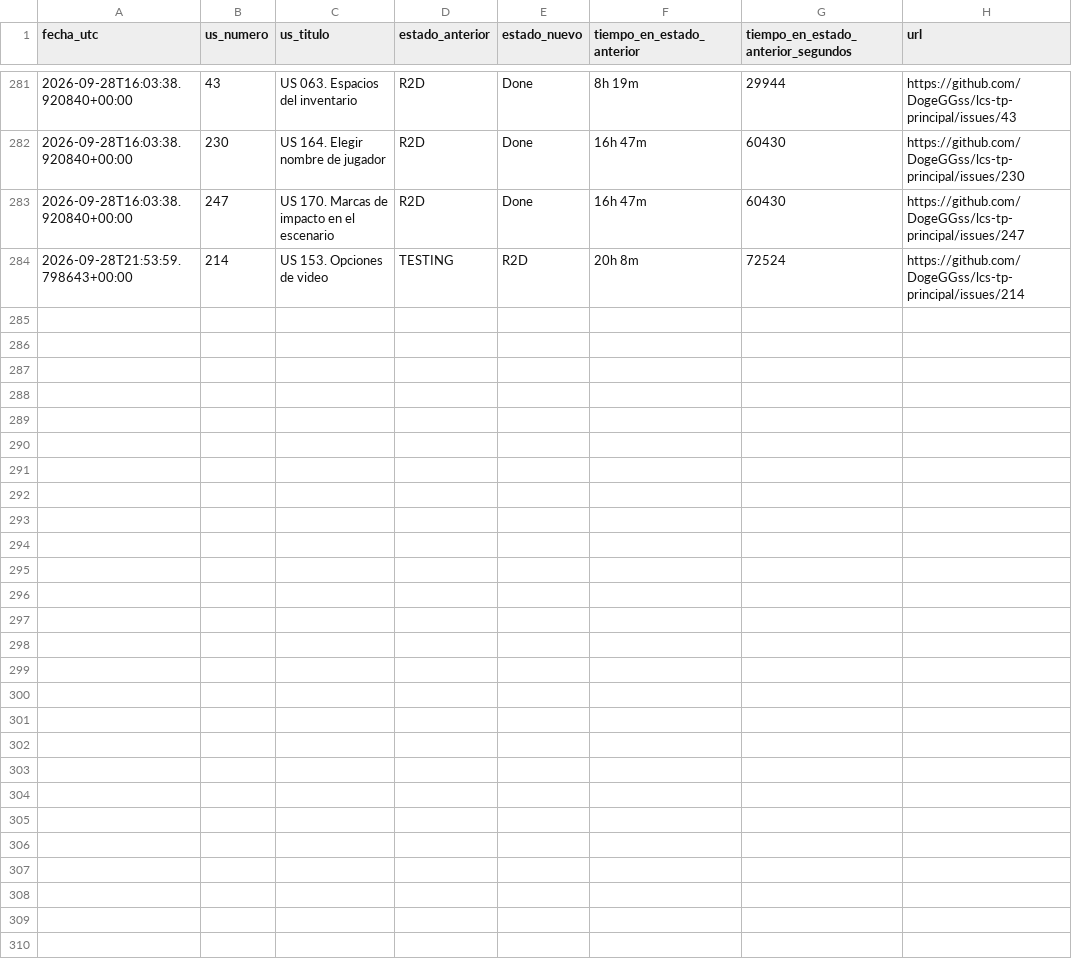
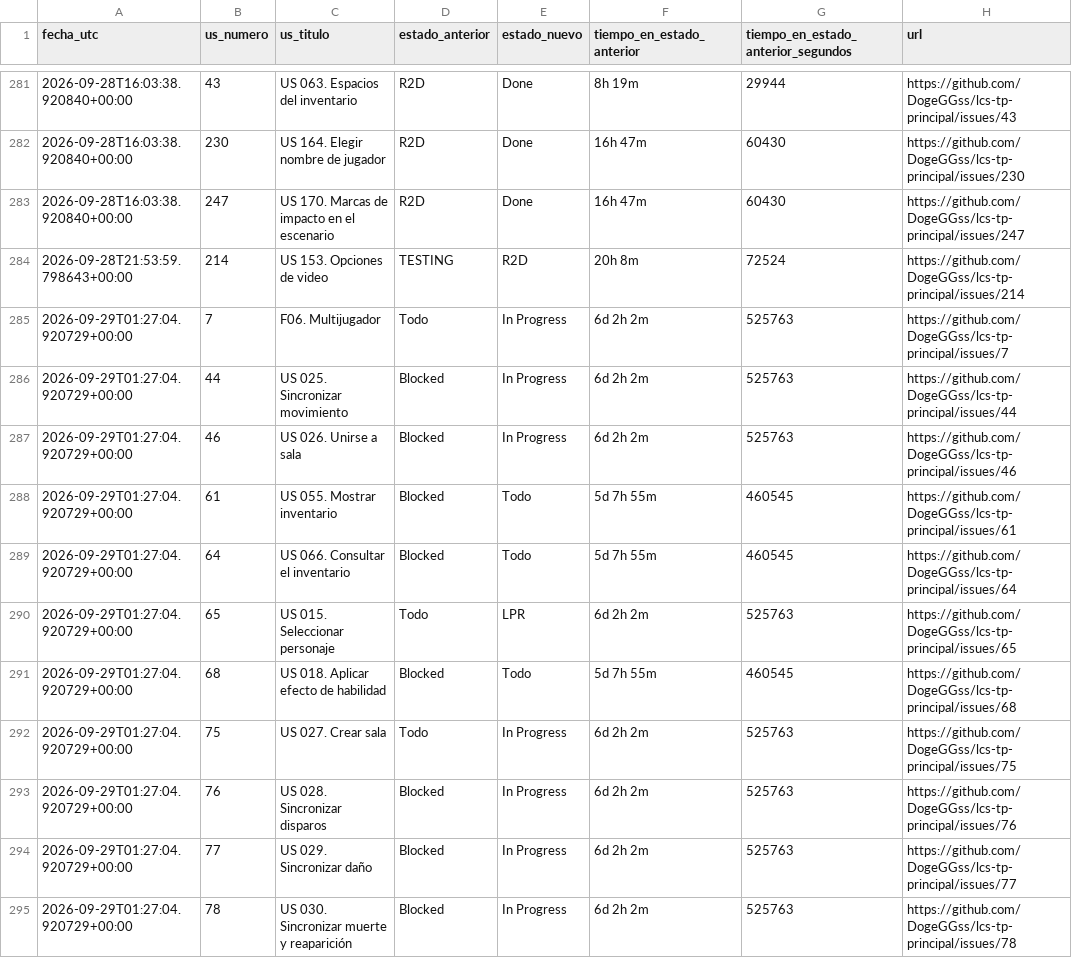
Before and after one commit to DogeGGss/lcs-tp-principal, a CSV file: .github/project_status_log.csv, drawn as a sheet; only a part is shown, gaps mark what is left out; the diff covers the shown part only.

```diff
--- a/.github/project_status_log.csv
+++ b/.github/project_status_log.csv
@@ -284 +284,12 @@ fecha_utc,us_numero,us_titulo,estado_anterior,estado_nuevo,tiempo_en_estado_ante
 2026-09-28T21:53:59.798643+00:00,214,US 153. Opciones de video,TESTING,R2D,20h 8m,72524,https://github.com/DogeGGss/lcs-tp-principal/issues/214
+2026-09-29T01:27:04.920729+00:00,7,F06. Multijugador,Todo,In Progress,6d 2h 2m,525763,https://github.com/DogeGGss/lcs-tp-principal/issues/7
+2026-09-29T01:27:04.920729+00:00,44,US 025. Sincronizar movimiento,Blocked,In Progress,6d 2h 2m,525763,https://github.com/DogeGGss/lcs-tp-principal/issues/44
+2026-09-29T01:27:04.920729+00:00,46,US 026. Unirse a sala,Blocked,In Progress,6d 2h 2m,525763,https://github.com/DogeGGss/lcs-tp-principal/issues/46
+2026-09-29T01:27:04.920729+00:00,61,US 055. Mostrar inventario,Blocked,Todo,5d 7h 55m,460545,https://github.com/DogeGGss/lcs-tp-principal/issues/61
+2026-09-29T01:27:04.920729+00:00,64,US 066. Consultar el inventario,Blocked,Todo,5d 7h 55m,460545,https://github.com/DogeGGss/lcs-tp-principal/issues/64
+2026-09-29T01:27:04.920729+00:00,65,US 015. Seleccionar personaje,Todo,LPR,6d 2h 2m,525763,https://github.com/DogeGGss/lcs-tp-principal/issues/65
+2026-09-29T01:27:04.920729+00:00,68,US 018.  Aplicar efecto de habilidad,Blocked,Todo,5d 7h 55m,460545,https://github.com/DogeGGss/lcs-tp-principal/issues/68
+2026-09-29T01:27:04.920729+00:00,75,US 027. Crear sala,Todo,In Progress,6d 2h 2m,525763,https://github.com/DogeGGss/lcs-tp-principal/issues/75
+2026-09-29T01:27:04.920729+00:00,76,US 028. Sincronizar disparos,Blocked,In Progress,6d 2h 2m,525763,https://github.com/DogeGGss/lcs-tp-principal/issues/76
+2026-09-29T01:27:04.920729+00:00,77,US 029. Sincronizar daño,Blocked,In Progress,6d 2h 2m,525763,https://github.com/DogeGGss/lcs-tp-principal/issues/77
+2026-09-29T01:27:04.920729+00:00,78,US 030. Sincronizar muerte y reaparición,Blocked,In Progress,6d 2h 2m,525763,https://github.com/DogeGGss/lcs-tp-principal/issues/78
```
Also changed, not shown: 11 added rows elsewhere in this file, 1 other file.
